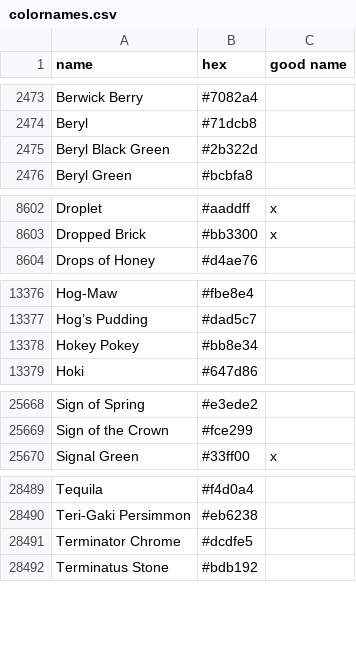
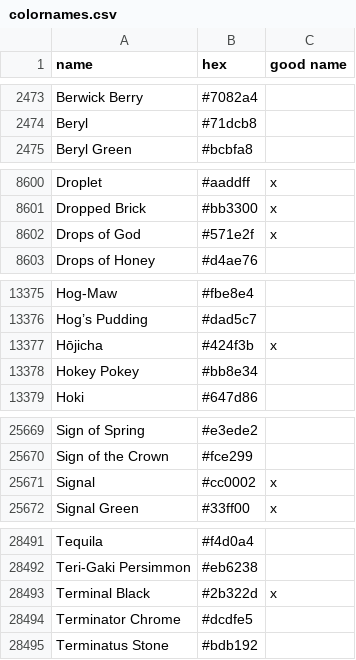
Before and after one commit to meodai/color-names, a CSV file: src/colornames.csv, drawn as a sheet; only a part is shown, gaps mark what is left out; removed rows and columns are numbered as before the commit, all else as after; the diff covers the shown part only; the diff names each change by its address in the sheet, - before the commit and + after, or states it on an @@ line.

Commit message:
feat(colors): add own creations

```diff
--- a/src/colornames.csv
+++ b/src/colornames.csv
-row 2475: Beryl Black Green | #2b322d
+row 8602: Drops of God | #571e2f | x
+row 13377: Hōjicha | #424f3b | x
+row 25671: Signal | #cc0002 | x
+row 28493: Terminal Black | #2b322d | x
```
Also changed, not shown: 2 added rows and 3 removed rows elsewhere in this file.
